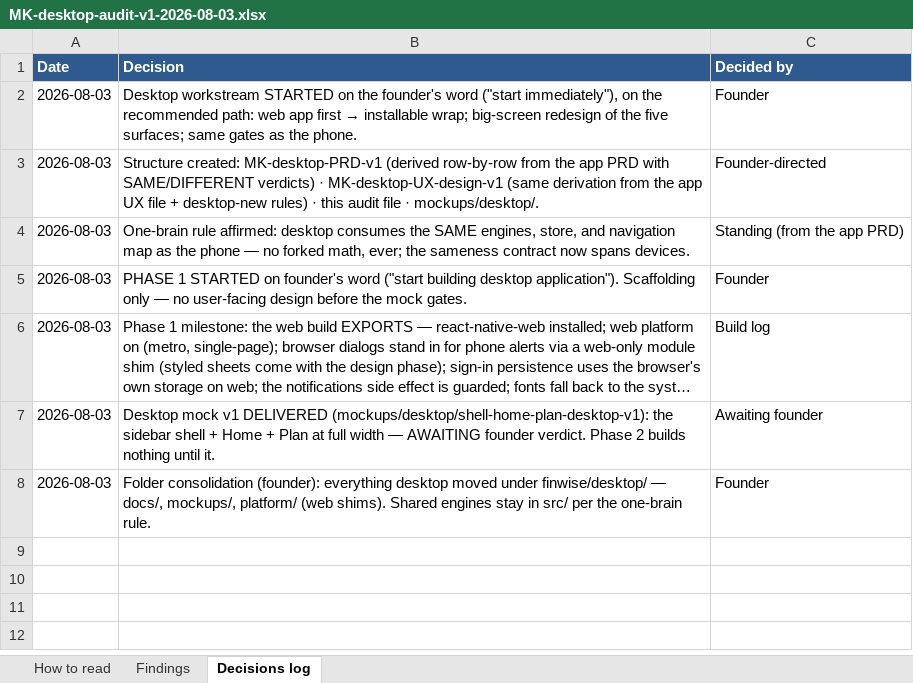
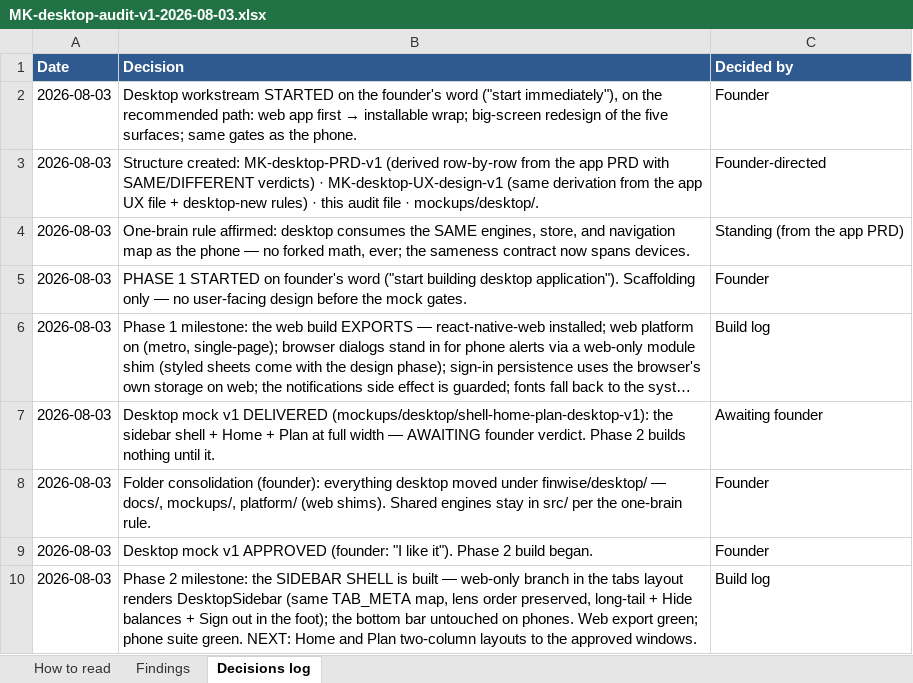
Before and after one commit to Finwise-io/finwise, an Excel workbook: desktop/docs/MK-desktop-audit-v1-2026-08-03.xlsx, sheet Decisions log, drawn as a sheet; long unchanged cells end in …; values as stored, in another font and other column widths than the file's, no borders; the diff names each change by its address in the sheet, - before the commit and + after, or states it on an @@ line.

```diff
--- a/desktop/docs/MK-desktop-audit-v1-2026-08-03.xlsx (sheet Decisions log)
+++ b/desktop/docs/MK-desktop-audit-v1-2026-08-03.xlsx (sheet Decisions log)
+row 9: 2026-08-03 | Desktop mock v1 APPROVED (founder: "I like it"). Phase 2 build began. | Founder
+row 10: 2026-08-03 | Phase 2 milestone: the SIDEBAR SHELL is built — web-only branch in the tabs layout renders DesktopSidebar (same TAB_META map, lens order preserved, long-tail + Hide balances + Sign out in the foot); the bottom bar untouched on phones. Web export green; phone suite green. NEXT: Home and Plan two-column layouts to the approved windows. | Build log
```
Also changed, not shown: 3 other files.
